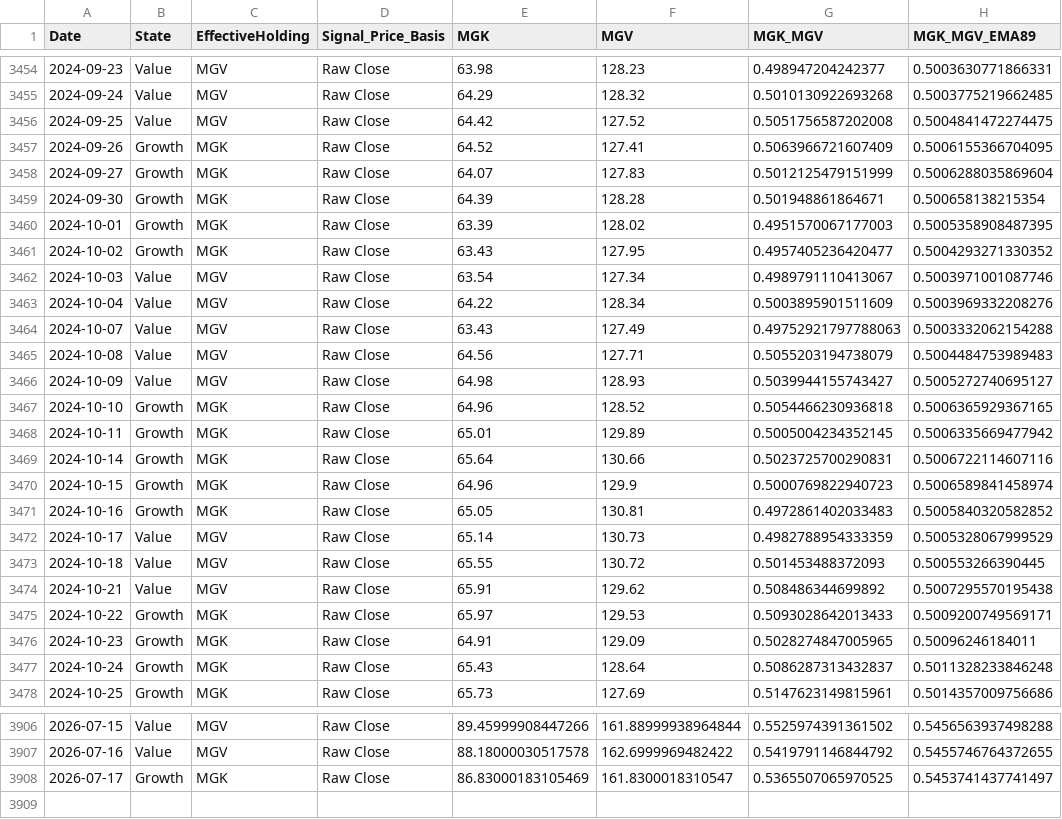
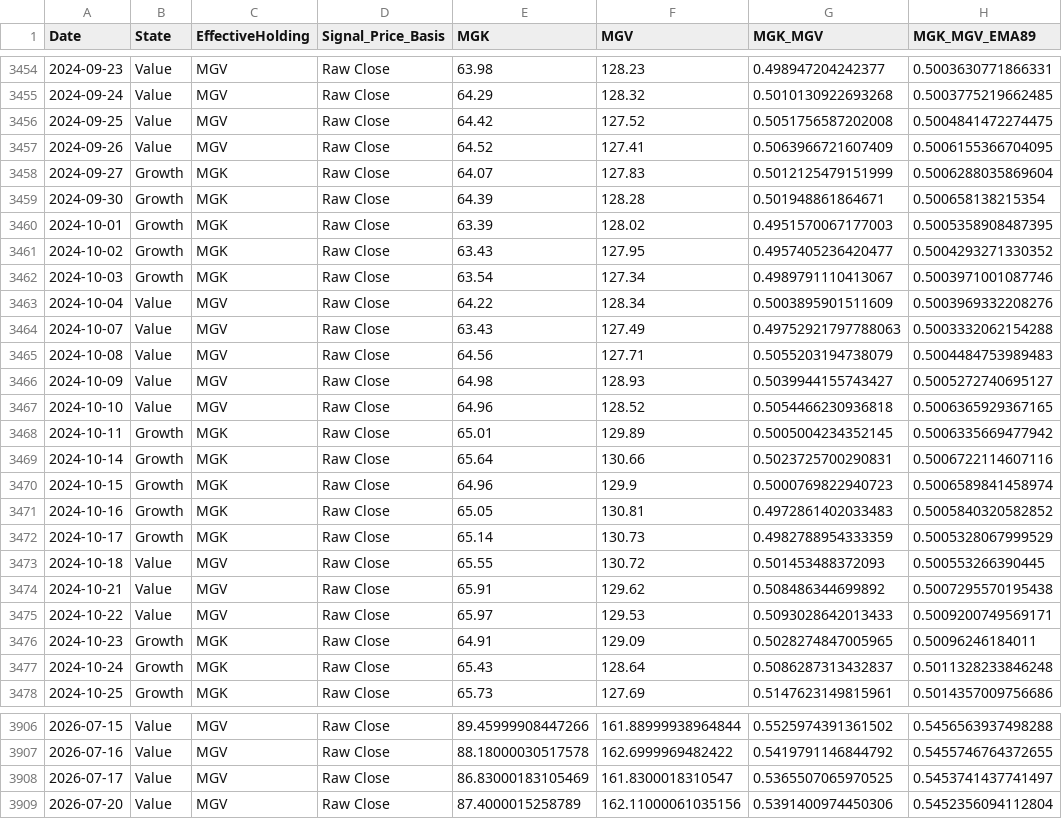
Before and after one commit to wesl8n-sketch/A1V12-Dashboard, a CSV file: Data/Signal_History.csv, drawn as a sheet; only a part is shown, gaps mark what is left out; the diff covers the shown part only.

```diff
--- a/Data/Signal_History.csv
+++ b/Data/Signal_History.csv
@@ -3456,3 +3456,3 @@ Date,State,EffectiveHolding,Signal_Price_Basis,MGK,MGV,MGK_MGV,MGK_MGV_EMA89
 2024-09-25,Value,MGV,Raw Close,64.42,127.52,0.5051756587202008,0.5004841472274475
-2024-09-26,Growth,MGK,Raw Close,64.52,127.41,0.5063966721607409,0.5006155366704095
+2024-09-26,Value,MGV,Raw Close,64.52,127.41,0.5063966721607409,0.5006155366704095
 2024-09-27,Growth,MGK,Raw Close,64.07,127.83,0.5012125479151999,0.5006288035869604
@@ -3461,3 +3461,3 @@ Date,State,EffectiveHolding,Signal_Price_Basis,MGK,MGV,MGK_MGV,MGK_MGV_EMA89
 2024-10-02,Growth,MGK,Raw Close,63.43,127.95,0.4957405236420477,0.5004293271330352
-2024-10-03,Value,MGV,Raw Close,63.54,127.34,0.4989791110413067,0.5003971001087746
+2024-10-03,Growth,MGK,Raw Close,63.54,127.34,0.4989791110413067,0.5003971001087746
 2024-10-04,Value,MGV,Raw Close,64.22,128.34,0.5003895901511609,0.5003969332208276
@@ -3466,3 +3466,3 @@ Date,State,EffectiveHolding,Signal_Price_Basis,MGK,MGV,MGK_MGV,MGK_MGV_EMA89
 2024-10-09,Value,MGV,Raw Close,64.98,128.93,0.5039944155743427,0.5005272740695127
-2024-10-10,Growth,MGK,Raw Close,64.96,128.52,0.5054466230936818,0.5006365929367165
+2024-10-10,Value,MGV,Raw Close,64.96,128.52,0.5054466230936818,0.5006365929367165
 2024-10-11,Growth,MGK,Raw Close,65.01,129.89,0.5005004234352145,0.5006335669477942
@@ -3471,6 +3471,6 @@ Date,State,EffectiveHolding,Signal_Price_Basis,MGK,MGV,MGK_MGV,MGK_MGV_EMA89
 2024-10-16,Growth,MGK,Raw Close,65.05,130.81,0.4972861402033483,0.5005840320582852
-2024-10-17,Value,MGV,Raw Close,65.14,130.73,0.4982788954333359,0.5005328067999529
+2024-10-17,Growth,MGK,Raw Close,65.14,130.73,0.4982788954333359,0.5005328067999529
 2024-10-18,Value,MGV,Raw Close,65.55,130.72,0.501453488372093,0.500553266390445
 2024-10-21,Value,MGV,Raw Close,65.91,129.62,0.508486344699892,0.5007295570195438
-2024-10-22,Growth,MGK,Raw Close,65.97,129.53,0.5093028642013433,0.5009200749569171
+2024-10-22,Value,MGV,Raw Close,65.97,129.53,0.5093028642013433,0.5009200749569171
 2024-10-23,Growth,MGK,Raw Close,64.91,129.09,0.5028274847005965,0.50096246184011
@@ -3907,2 +3907,3 @@ Date,State,EffectiveHolding,Signal_Price_Basis,MGK,MGV,MGK_MGV,MGK_MGV_EMA89
 2026-07-16,Value,MGV,Raw Close,88.18000030517578,162.6999969482422,0.5419791146844792,0.5455746764372655
-2026-07-17,Growth,MGK,Raw Close,86.83000183105469,161.8300018310547,0.5365507065970525,0.5453741437741497
+2026-07-17,Value,MGV,Raw Close,86.83000183105469,161.8300018310547,0.5365507065970525,0.5453741437741497
+2026-07-20,Value,MGV,Raw Close,87.4000015258789,162.11000061035156,0.5391400974450306,0.5452356094112804
```
Also changed, not shown: 180 edited cells elsewhere in this file, Data/Dividend_Holding_Periods.csv, Data/Dividend_Model_Annual.csv, 25 other files.
